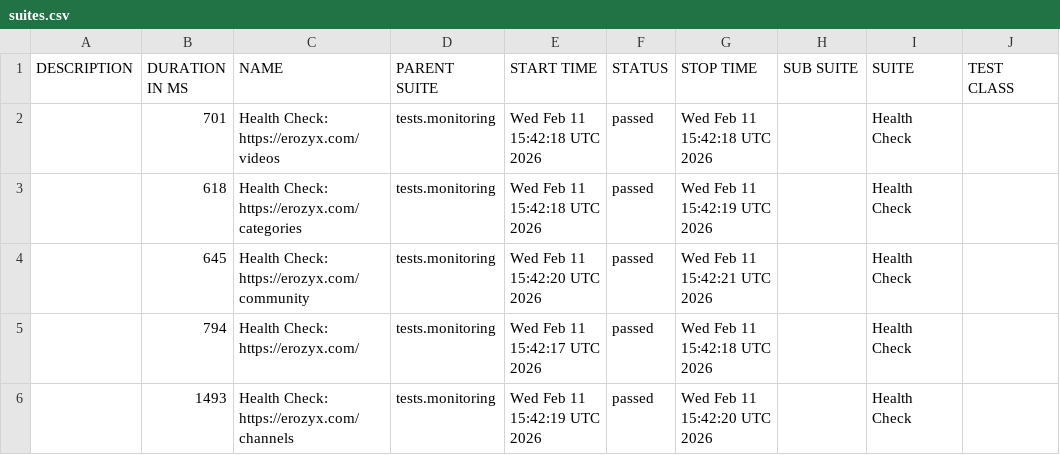
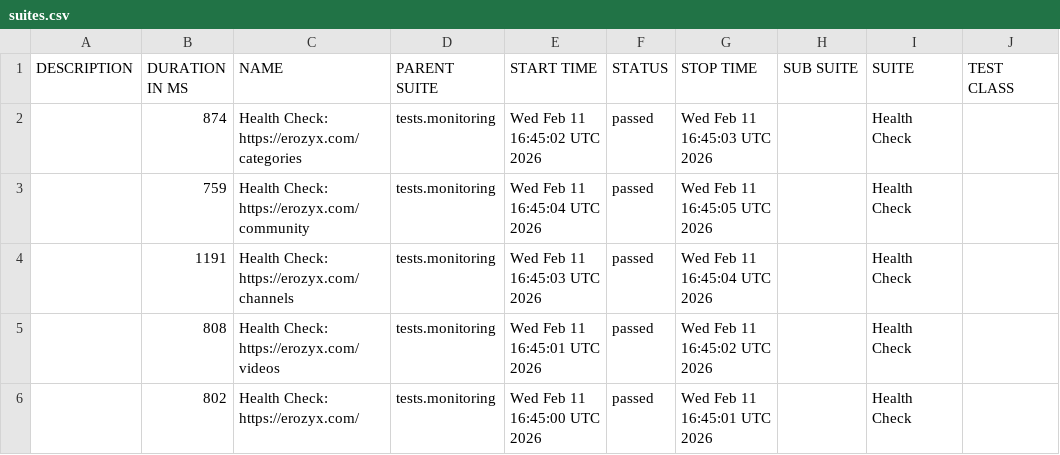
Before and after one commit to mike-novozhenov/AUTOMATION_VTUBE, a CSV file: data/suites.csv, drawn as a sheet; only a part is shown; the diff names each change by its address in the sheet, - before the commit and + after, or states it on an @@ line.

```diff
--- a/data/suites.csv
+++ b/data/suites.csv
-B2 (DURATION IN MS): 701
+B2 (DURATION IN MS): 874
-C2 (NAME): Health Check: https://erozyx.com/videos
+C2 (NAME): Health Check: https://erozyx.com/categories
-E2 (START TIME): Wed Feb 11 15:42:18 UTC 2026
+E2 (START TIME): Wed Feb 11 16:45:02 UTC 2026
-G2 (STOP TIME): Wed Feb 11 15:42:18 UTC 2026
+G2 (STOP TIME): Wed Feb 11 16:45:03 UTC 2026
-B3 (DURATION IN MS): 618
+B3 (DURATION IN MS): 759
-C3 (NAME): Health Check: https://erozyx.com/categories
+C3 (NAME): Health Check: https://erozyx.com/community
-E3 (START TIME): Wed Feb 11 15:42:18 UTC 2026
+E3 (START TIME): Wed Feb 11 16:45:04 UTC 2026
-G3 (STOP TIME): Wed Feb 11 15:42:19 UTC 2026
+G3 (STOP TIME): Wed Feb 11 16:45:05 UTC 2026
-B4 (DURATION IN MS): 645
+B4 (DURATION IN MS): 1191
-C4 (NAME): Health Check: https://erozyx.com/community
+C4 (NAME): Health Check: https://erozyx.com/channels
-E4 (START TIME): Wed Feb 11 15:42:20 UTC 2026
+E4 (START TIME): Wed Feb 11 16:45:03 UTC 2026
-G4 (STOP TIME): Wed Feb 11 15:42:21 UTC 2026
+G4 (STOP TIME): Wed Feb 11 16:45:04 UTC 2026
-B5 (DURATION IN MS): 794
+B5 (DURATION IN MS): 808
-C5 (NAME): Health Check: https://erozyx.com/
+C5 (NAME): Health Check: https://erozyx.com/videos
-E5 (START TIME): Wed Feb 11 15:42:17 UTC 2026
+E5 (START TIME): Wed Feb 11 16:45:01 UTC 2026
-G5 (STOP TIME): Wed Feb 11 15:42:18 UTC 2026
+G5 (STOP TIME): Wed Feb 11 16:45:02 UTC 2026
-B6 (DURATION IN MS): 1493
+B6 (DURATION IN MS): 802
-C6 (NAME): Health Check: https://erozyx.com/channels
+C6 (NAME): Health Check: https://erozyx.com/
-E6 (START TIME): Wed Feb 11 15:42:19 UTC 2026
+E6 (START TIME): Wed Feb 11 16:45:00 UTC 2026
-G6 (STOP TIME): Wed Feb 11 15:42:20 UTC 2026
+G6 (STOP TIME): Wed Feb 11 16:45:01 UTC 2026
```
Also changed, not shown: 40 other files.
